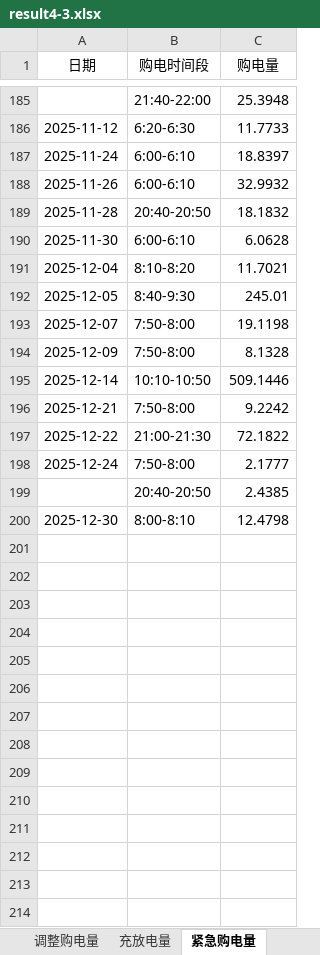
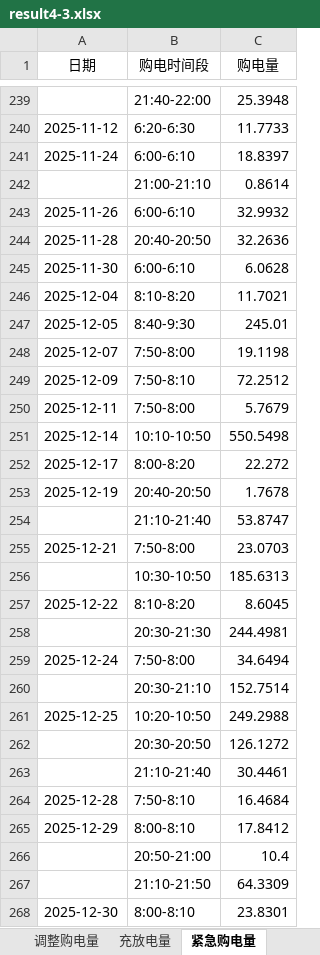
Before and after one commit to wangzhenxiong20051208/2026-Math-Modeling, an Excel workbook: 06_支撑材料/result4-3.xlsx, sheet 紧急购电量, drawn as a sheet; only a part is shown, gaps mark what is left out; values as stored, in another font and other column widths than the file's, no borders; removed rows and columns are numbered as before the commit, all else as after; the diff covers the shown part only; the diff names each change by its address in the sheet, - before the commit and + after, or states it on an @@ line.

```diff
--- a/06_支撑材料/result4-3.xlsx (sheet 紧急购电量)
+++ b/06_支撑材料/result4-3.xlsx (sheet 紧急购电量)
+row 242:  | 21:00-21:10 | 0.8614
-C244 (购电量): 18.1832
+C244 (购电量): 32.2636
-B249 (购电时间段): 7:50-8:00
+B249 (购电时间段): 7:50-8:10
-C249 (购电量): 8.1328
+C249 (购电量): 72.2512
+row 250: 2025-12-11 | 7:50-8:00 | 5.7679
-C251 (购电量): 509.1446
+C251 (购电量): 550.5498
+row 252: 2025-12-17 | 8:00-8:20 | 22.272
+row 253: 2025-12-19 | 20:40-20:50 | 1.7678
+row 254:  | 21:10-21:40 | 53.8747
-C255 (购电量): 9.2242
+C255 (购电量): 23.0703
-row 197: 2025-12-22 | 21:00-21:30 | 72.1822
+row 256:  | 10:30-10:50 | 185.6313
+row 257: 2025-12-22 | 8:10-8:20 | 8.6045
+row 258:  | 20:30-21:30 | 244.4981
-C259 (购电量): 2.1777
+C259 (购电量): 34.6494
-row 199:  | 20:40-20:50 | 2.4385
+row 260:  | 20:30-21:10 | 152.7514
+row 261: 2025-12-25 | 10:20-10:50 | 249.2988
+row 262:  | 20:30-20:50 | 126.1272
+row 263:  | 21:10-21:40 | 30.4461
+row 264: 2025-12-28 | 7:50-8:10 | 16.4684
+row 265: 2025-12-29 | 8:00-8:10 | 17.8412
+row 266:  | 20:50-21:00 | 10.4
+row 267:  | 21:10-21:50 | 64.3309
-C268 (购电量): 12.4798
+C268 (购电量): 23.8301
```
Also changed, not shown: 72 added rows, 12 removed rows and 39 edited cells elsewhere in this sheet, sheet 调整购电量, sheet 充放电量, sheet 全天汇总, sheet 计划购电量, 29 other files.
